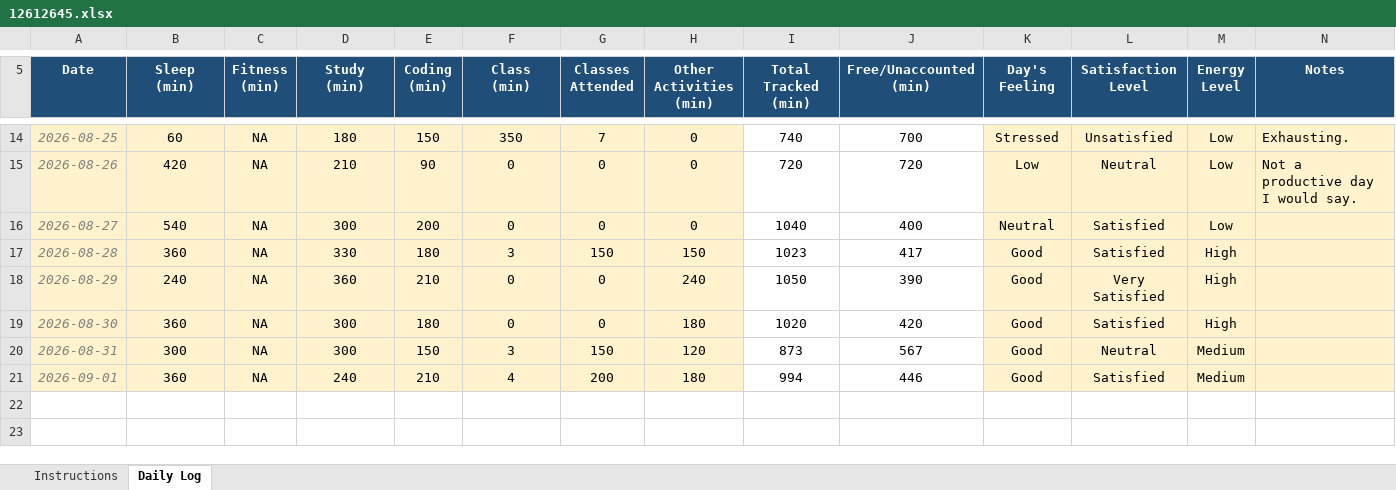
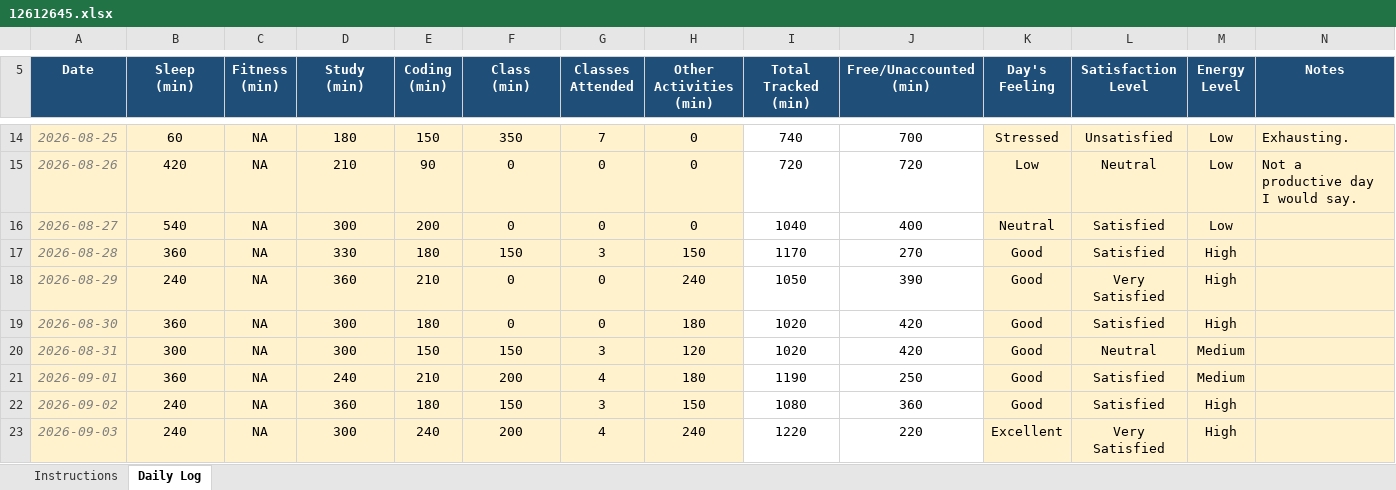
Before and after one commit to shashank777019/12612645, an Excel workbook: 12612645.xlsx, sheet Daily Log, drawn as a sheet; only a part is shown, gaps mark what is left out; values as stored, in another font and other column widths than the file's, no borders; conditional formats not drawn; the diff names each change by its address in the sheet, - before the commit and + after, or states it on an @@ line.

Commit message:
02/09/2026 and 03/09/2026 Activity update

```diff
--- a/12612645.xlsx (sheet Daily Log)
+++ b/12612645.xlsx (sheet Daily Log)
-F17 (Class (min)): 3
+F17 (Class (min)): 150
-G17 (Classes Attended): 150
+G17 (Classes Attended): 3
-I17 (Total Tracked (min)): 1023
+I17 (Total Tracked (min)): 1170
-J17 (Free/Unaccounted (min)): 417
+J17 (Free/Unaccounted (min)): 270
-F20 (Class (min)): 3
+F20 (Class (min)): 150
-G20 (Classes Attended): 150
+G20 (Classes Attended): 3
-I20 (Total Tracked (min)): 873
+I20 (Total Tracked (min)): 1020
-J20 (Free/Unaccounted (min)): 567
+J20 (Free/Unaccounted (min)): 420
-F21 (Class (min)): 4
+F21 (Class (min)): 200
-G21 (Classes Attended): 200
+G21 (Classes Attended): 4
-I21 (Total Tracked (min)): 994
+I21 (Total Tracked (min)): 1190
-J21 (Free/Unaccounted (min)): 446
+J21 (Free/Unaccounted (min)): 250
+row 22: 2026-09-02 | 240 | NA | 360 | 180 | 150 | 3 | 150 | 1080 | 360 | Good | Satisfied | High
+row 23: 2026-09-03 | 240 | NA | 300 | 240 | 200 | 4 | 240 | 1220 | 220 | Excellent | Very Satisfied | High
```
